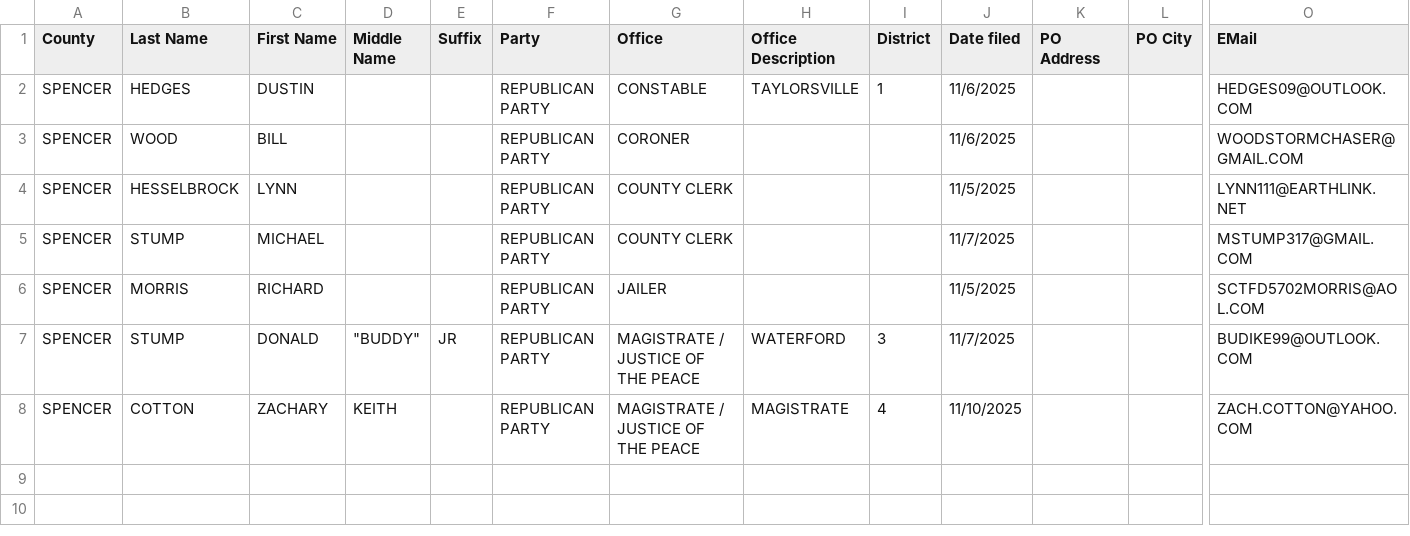
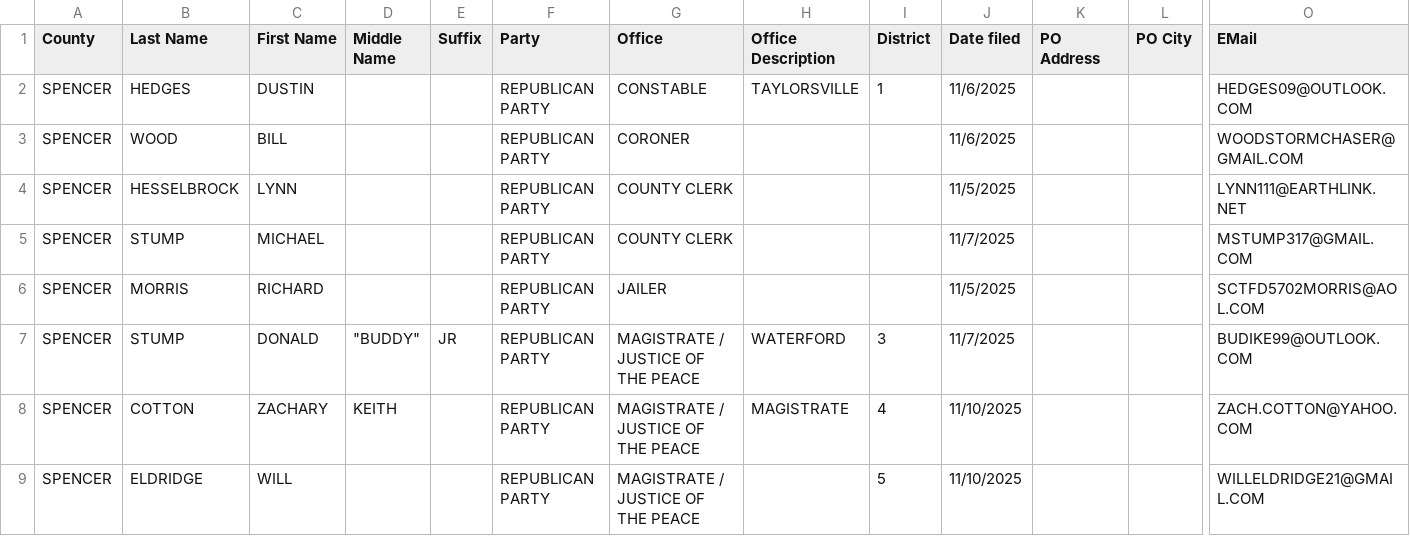
Before and after one commit to alexbkirk/county-candidate-filings, a CSV file: counties/SPENCER.csv, drawn as a sheet; only a part is shown, gaps mark what is left out; rows hold the shown columns only; the diff names each change by its address in the sheet, - before the commit and + after, or states it on an @@ line.

Commit message:
Update counties/SPENCER.csv from latest KY SOS export

```diff
--- a/counties/SPENCER.csv
+++ b/counties/SPENCER.csv
+row 9: SPENCER | ELDRIDGE | WILL |  |  | REPUBLICAN PARTY | MAGISTRATE / JUSTICE OF THE PEACE |  | 5 | 11/10/2025 |  |  | WILLELDRIDGE21@GMAIL.COM
```
